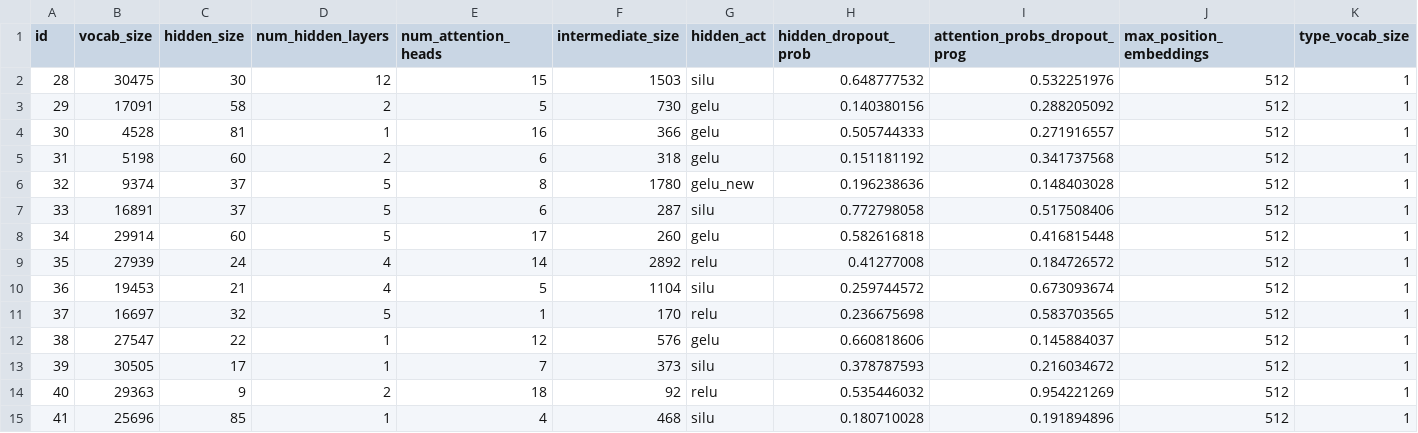
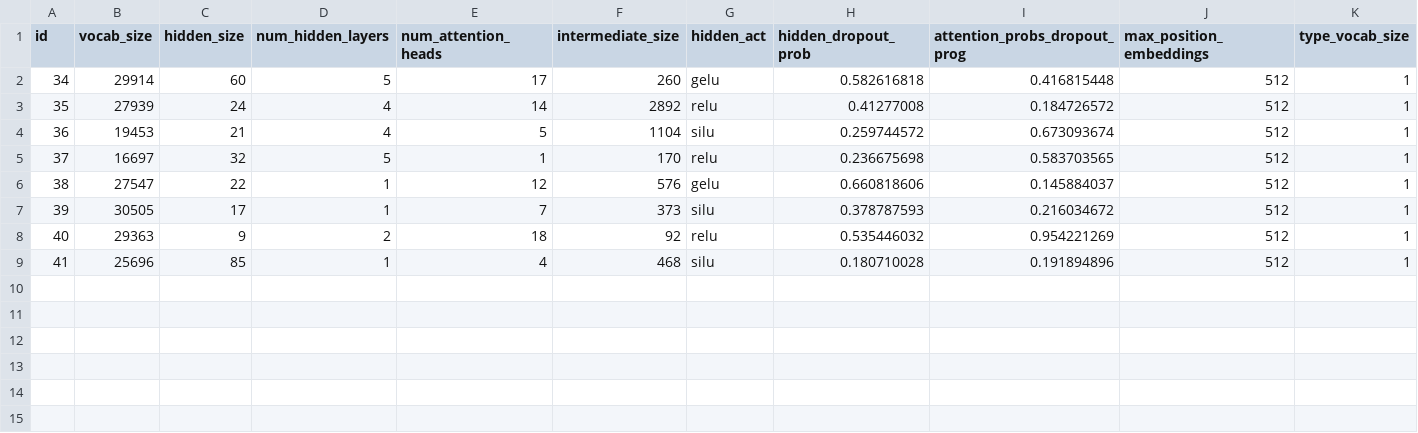
Before and after one commit to StrombergNLP/Low-Carbon-NLP, a CSV file: data/params3.csv, drawn as a sheet; only a part is shown; rows hold the shown columns only; the diff names each change by its address in the sheet, - before the commit and + after, or states it on an @@ line.

```diff
--- a/data/params3.csv
+++ b/data/params3.csv
-row 2: 28 | 30475 | 30 | 12 | 15 | 1503 | silu | 0.648777532 | 0.532251976 | 512 | 1
-row 3: 29 | 17091 | 58 | 2 | 5 | 730 | gelu | 0.140380156 | 0.288205092 | 512 | 1
-row 4: 30 | 4528 | 81 | 1 | 16 | 366 | gelu | 0.505744333 | 0.271916557 | 512 | 1
-row 5: 31 | 5198 | 60 | 2 | 6 | 318 | gelu | 0.151181192 | 0.341737568 | 512 | 1
-row 6: 32 | 9374 | 37 | 5 | 8 | 1780 | gelu_new | 0.196238636 | 0.148403028 | 512 | 1
-row 7: 33 | 16891 | 37 | 5 | 6 | 287 | silu | 0.772798058 | 0.517508406 | 512 | 1
```
Also changed, not shown: data/params1.csv, data/params2.csv, 5 other files.
